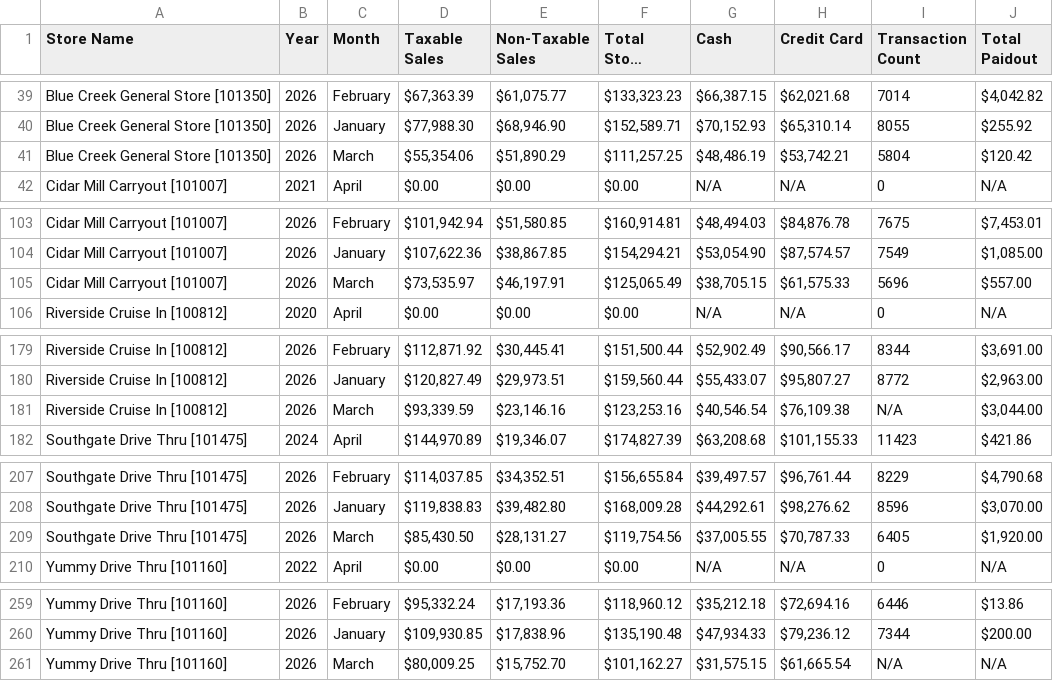
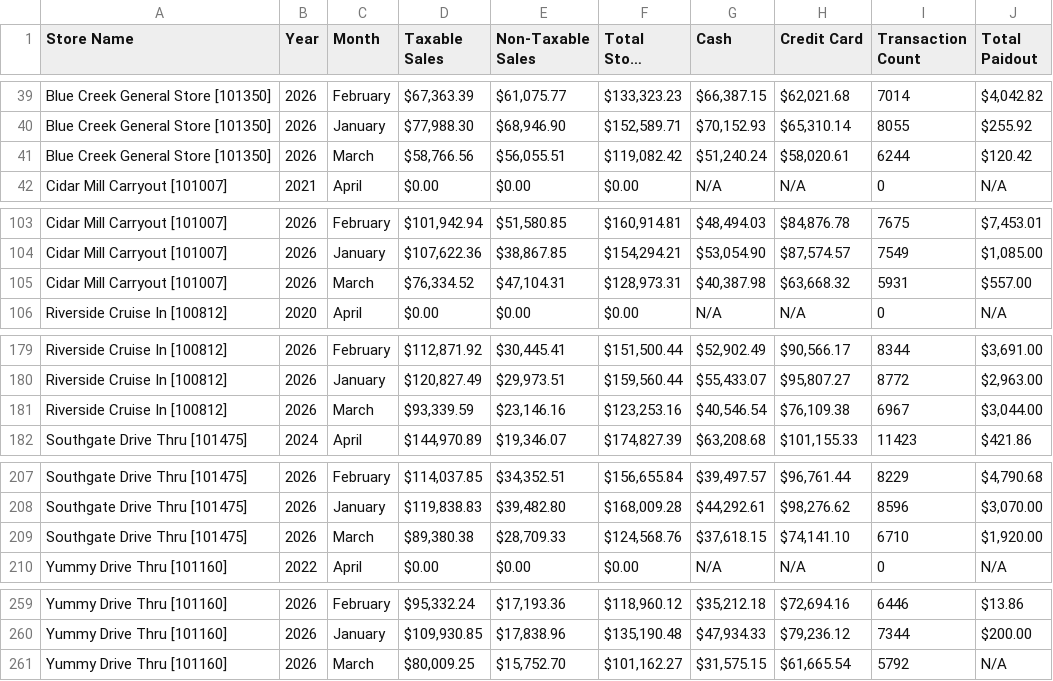
Before and after one commit to SHYAM555-BYTE/store-dashboard, a CSV file: end_of_month_report.csv, drawn as a sheet; only a part is shown, gaps mark what is left out; long unchanged cells end in ….

```diff
--- a/end_of_month_report.csv
+++ b/end_of_month_report.csv
@@ -40,3 +40,3 @@ Blue Creek General Store [101350],2026,February,"$67,363.39","$61,075.77","$133,
 Blue Creek General Store [101350],2026,January,"$77,988.30","$68,946.90","$152,589.71","$70,152.93","$65,310.14",8055,$255.92
-Blue Creek General Store [101350],2026,March,"$55,354.06","$51,890.29","$111,257.25","$48,486.19","$53,742.21",5804,$120.42
+Blue Creek General Store [101350],2026,March,"$58,766.56","$56,055.51","$119,082.42","$51,240.24","$58,020.61",6244,$120.42
 Cidar Mill Carryout [101007],2021,April,$0.00,$0.00,$0.00,N/A,N/A,0,N/A
@@ -104,3 +104,3 @@ Cidar Mill Carryout [101007],2026,February,"$101,942.94","$51,580.85","$160,914.
 Cidar Mill Carryout [101007],2026,January,"$107,622.36","$38,867.85","$154,294.21","$53,054.90","$87,574.57",7549,"$1,085.00"
-Cidar Mill Carryout [101007],2026,March,"$73,535.97","$46,197.91","$125,065.49","$38,705.15","$61,575.33",5696,$557.00
+Cidar Mill Carryout [101007],2026,March,"$76,334.52","$47,104.31","$128,973.31","$40,387.98","$63,668.32",5931,$557.00
 Riverside Cruise In [100812],2020,April,$0.00,$0.00,$0.00,N/A,N/A,0,N/A
@@ -180,3 +180,3 @@ Riverside Cruise In [100812],2026,February,"$112,871.92","$30,445.41","$151,500.
 Riverside Cruise In [100812],2026,January,"$120,827.49","$29,973.51","$159,560.44","$55,433.07","$95,807.27",8772,"$2,963.00"
-Riverside Cruise In [100812],2026,March,"$93,339.59","$23,146.16","$123,253.16","$40,546.54","$76,109.38",N/A,"$3,044.00"
+Riverside Cruise In [100812],2026,March,"$93,339.59","$23,146.16","$123,253.16","$40,546.54","$76,109.38",6967,"$3,044.00"
 Southgate Drive Thru [101475],2024,April,"$144,970.89","$19,346.07","$174,827.39","$63,208.68","$101,155.33",11423,$421.86
@@ -208,3 +208,3 @@ Southgate Drive Thru [101475],2026,February,"$114,037.85","$34,352.51","$156,655
 Southgate Drive Thru [101475],2026,January,"$119,838.83","$39,482.80","$168,009.28","$44,292.61","$98,276.62",8596,"$3,070.00"
-Southgate Drive Thru [101475],2026,March,"$85,430.50","$28,131.27","$119,754.56","$37,005.55","$70,787.33",6405,"$1,920.00"
+Southgate Drive Thru [101475],2026,March,"$89,380.38","$28,709.33","$124,568.76","$37,618.15","$74,141.10",6710,"$1,920.00"
 Yummy Drive Thru [101160],2022,April,$0.00,$0.00,$0.00,N/A,N/A,0,N/A
@@ -260,2 +260,2 @@ Yummy Drive Thru [101160],2026,February,"$95,332.24","$17,193.36","$118,960.12",
 Yummy Drive Thru [101160],2026,January,"$109,930.85","$17,838.96","$135,190.48","$47,934.33","$79,236.12",7344,$200.00
-Yummy Drive Thru [101160],2026,March,"$80,009.25","$15,752.70","$101,162.27","$31,575.15","$61,665.54",N/A,N/A
+Yummy Drive Thru [101160],2026,March,"$80,009.25","$15,752.70","$101,162.27","$31,575.15","$61,665.54",5792,N/A
```
Also changed, not shown: end_of_report.csv.
